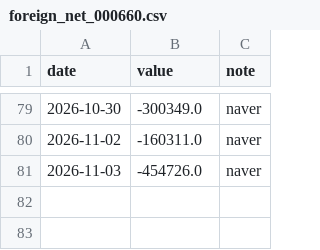
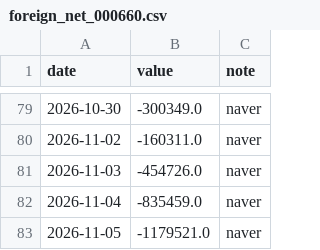
Before and after one commit to sjh991126/futureself-mvp, a CSV file: data/series/foreign_net_000660.csv, drawn as a sheet; only a part is shown, gaps mark what is left out; the diff names each change by its address in the sheet, - before the commit and + after, or states it on an @@ line.

```diff
--- a/data/series/foreign_net_000660.csv
+++ b/data/series/foreign_net_000660.csv
+row 82: 2026-11-04 | -835459.0 | naver
+row 83: 2026-11-05 | -1179521.0 | naver
```
Also changed, not shown: data/series/foreign_net_005930.csv, data/series/foreign_net_value_000660.csv, 16 other files.
